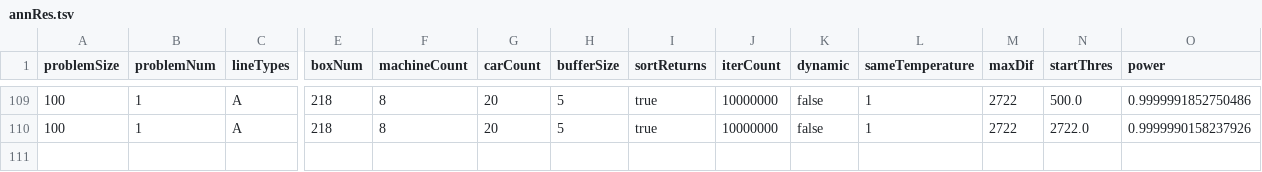
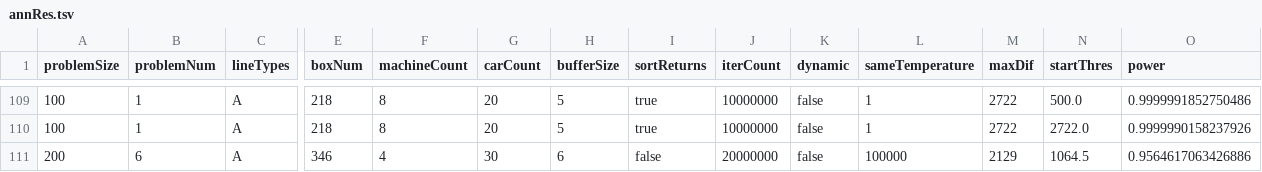
Before and after one commit to yad439/warejl, a TSV file: exp/annRes.tsv, drawn as a sheet; only a part is shown, gaps mark what is left out; rows hold the shown columns only; the diff names each change by its address in the sheet, - before the commit and + after, or states it on an @@ line.

Commit message:
Experiment bigger problem

```diff
--- a/exp/annRes.tsv
+++ b/exp/annRes.tsv
+row 111: 200 | 6 | A | 346 | 4 | 30 | 6 | false | 20000000 | false | 100000 | 2129 | 1064.5 | 0.9564617063426886
```
Also changed, not shown: exp/results.tsv, exp/tabuRes.tsv, 1 other file.
